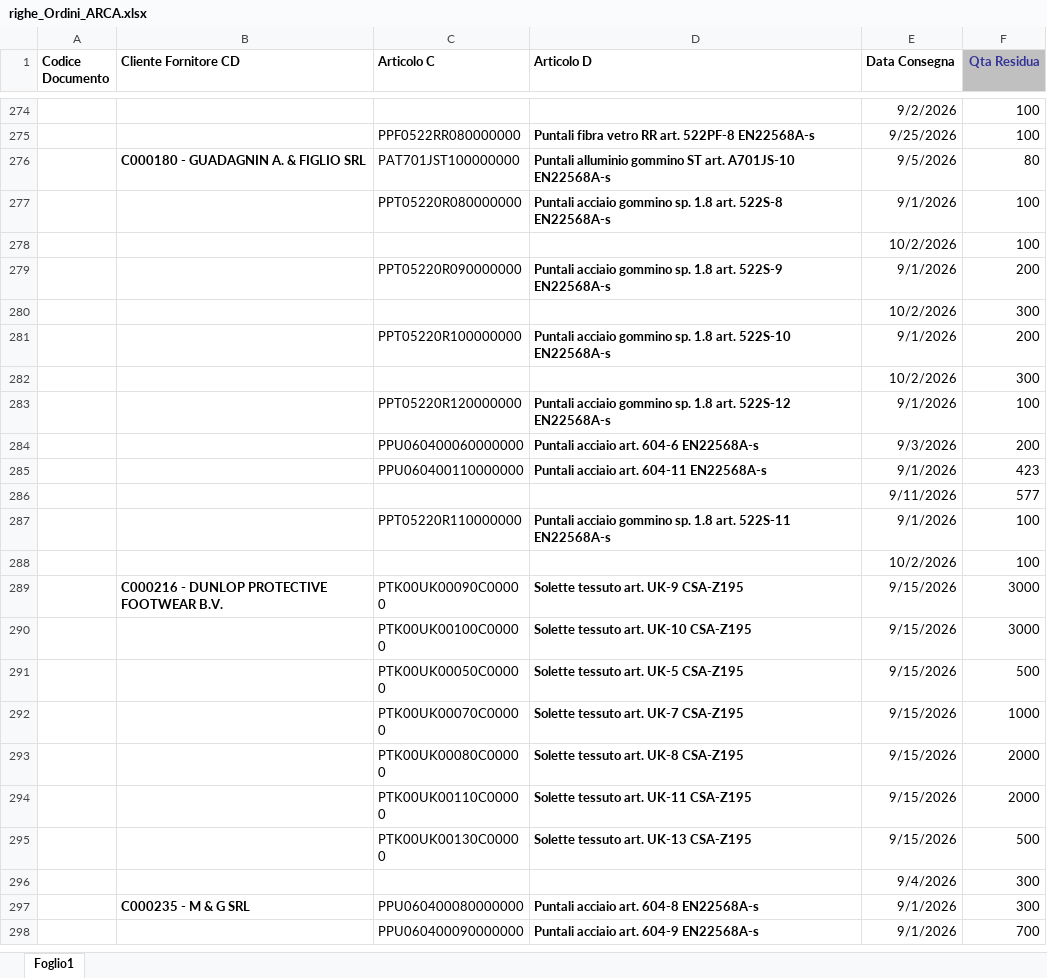
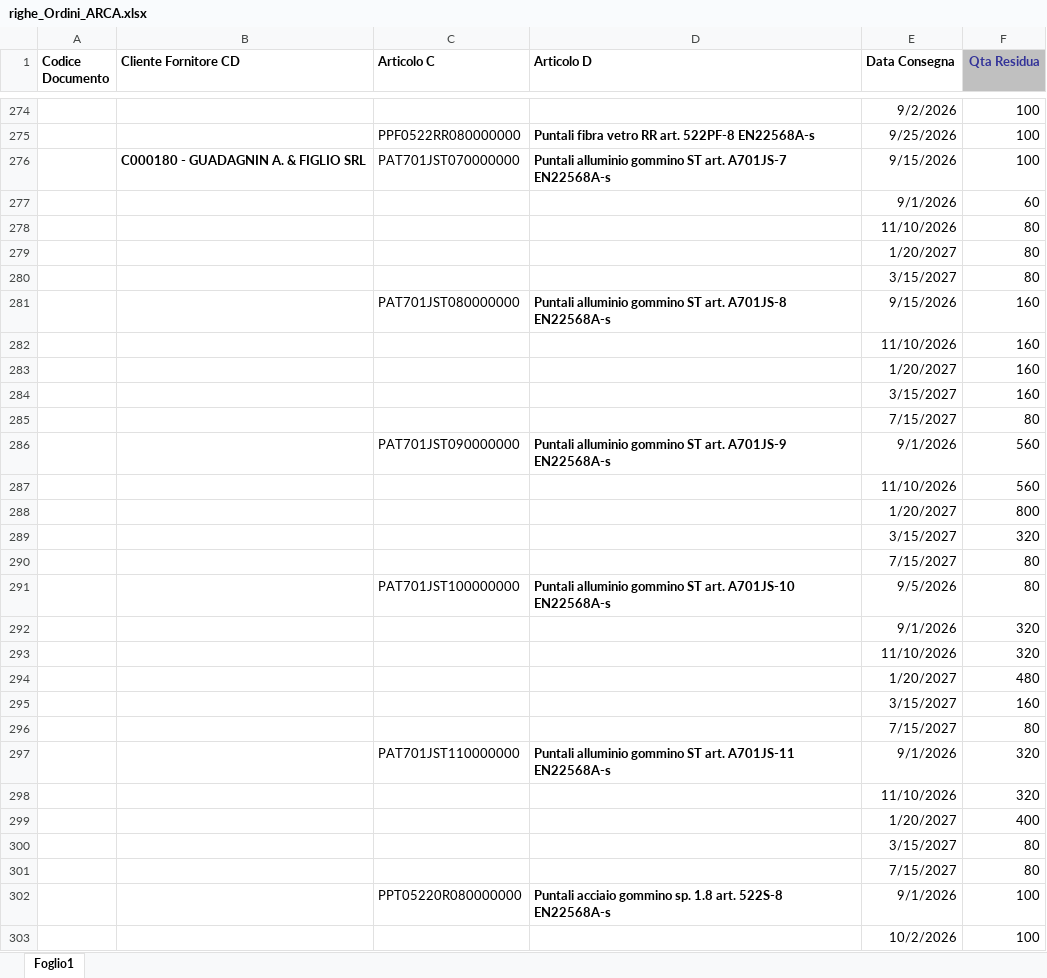
Before and after one commit to denis-safit/SAFiT, an Excel workbook: righe_Ordini_ARCA.xlsx, sheet Foglio1, drawn as a sheet; only a part is shown, gaps mark what is left out; the shorter side is filled out with more unchanged rows; values as stored, in another font and other column widths than the file's, no borders; addresses are those after the commit; the diff covers the shown part only; the diff names each change by its address in the sheet, - before the commit and + after, or states it on an @@ line.

```diff
--- a/righe_Ordini_ARCA.xlsx (sheet Foglio1)
+++ b/righe_Ordini_ARCA.xlsx (sheet Foglio1)
+row 276:  | C000180 - GUADAGNIN A. & FIGLIO SRL | PAT701JST070000000 | Puntali alluminio gommino ST art. A701JS-7 EN22568A-s | 9/15/2026 | 100
+row 277:  |  |  |  | 9/1/2026 | 60
+row 278:  |  |  |  | 11/10/2026 | 80
+row 279:  |  |  |  | 1/20/2027 | 80
+row 280:  |  |  |  | 3/15/2027 | 80
+row 281:  |  | PAT701JST080000000 | Puntali alluminio gommino ST art. A701JS-8 EN22568A-s | 9/15/2026 | 160
+row 282:  |  |  |  | 11/10/2026 | 160
+row 283:  |  |  |  | 1/20/2027 | 160
+row 284:  |  |  |  | 3/15/2027 | 160
+row 285:  |  |  |  | 7/15/2027 | 80
+row 286:  |  | PAT701JST090000000 | Puntali alluminio gommino ST art. A701JS-9 EN22568A-s | 9/1/2026 | 560
+row 287:  |  |  |  | 11/10/2026 | 560
+row 288:  |  |  |  | 1/20/2027 | 800
+row 289:  |  |  |  | 3/15/2027 | 320
+row 290:  |  |  |  | 7/15/2027 | 80
-B291 (Cliente Fornitore CD): C000180 - GUADAGNIN A. & FIGLIO SRL
+B291 (Cliente Fornitore CD): (empty)
+row 292:  |  |  |  | 9/1/2026 | 320
+row 293:  |  |  |  | 11/10/2026 | 320
+row 294:  |  |  |  | 1/20/2027 | 480
+row 295:  |  |  |  | 3/15/2027 | 160
+row 296:  |  |  |  | 7/15/2027 | 80
+row 297:  |  | PAT701JST110000000 | Puntali alluminio gommino ST art. A701JS-11 EN22568A-s | 9/1/2026 | 320
+row 298:  |  |  |  | 11/10/2026 | 320
+row 299:  |  |  |  | 1/20/2027 | 400
+row 300:  |  |  |  | 3/15/2027 | 80
+row 301:  |  |  |  | 7/15/2027 | 80
```
Also changed, not shown: 5 added rows, 3 removed rows and 4 edited cells elsewhere in this sheet, Avanzamento_access.xlsx, btl_istruzioni.xlsx, 4 other files.
